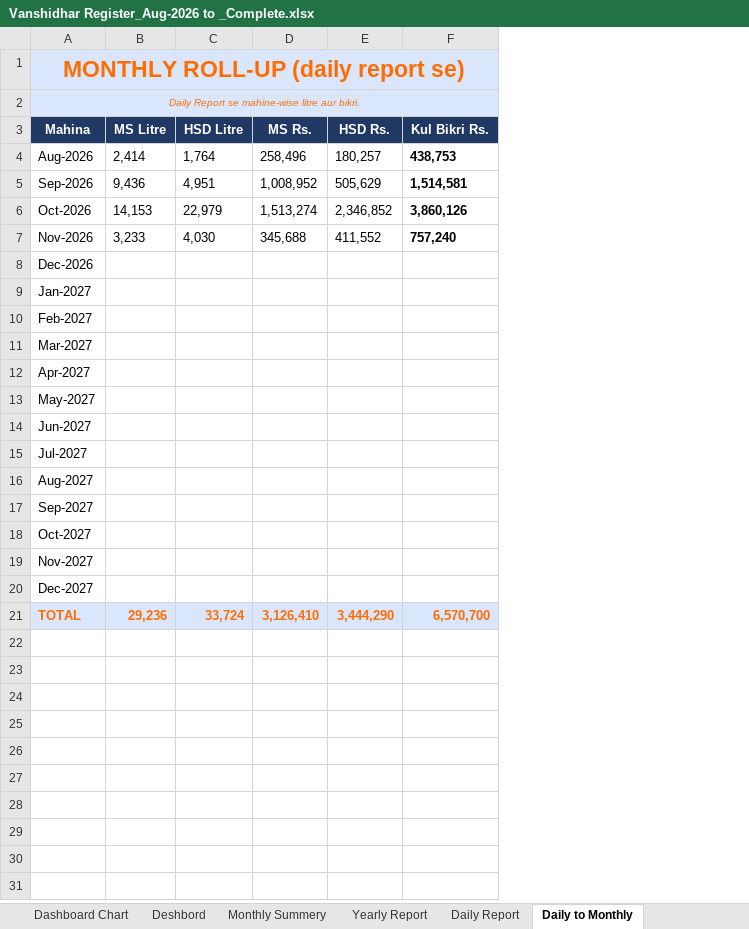
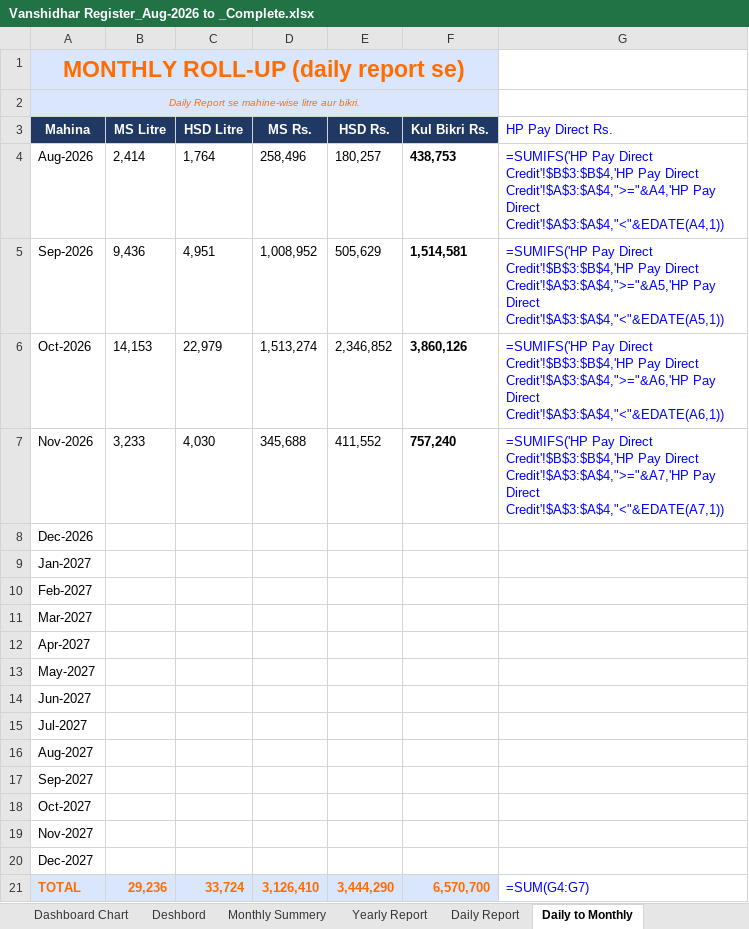
Before and after one commit to vanshidharpetroleum-hue/VANSHIDHAR-PETROLEUM-HPCL-PORTAL-01, an Excel workbook: Vanshidhar Register_Aug-2026 to _Complete.xlsx, sheet Daily to Monthly, drawn as a sheet; values as stored, in another font and other column widths than the file's, no borders; formulas without a stored value are shown as written; charts and pictures not drawn; the diff names each change by its address in the sheet, - before the commit and + after, or states it on an @@ line.

```diff
--- a/Vanshidhar Register_Aug-2026 to _Complete.xlsx (sheet Daily to Monthly)
+++ b/Vanshidhar Register_Aug-2026 to _Complete.xlsx (sheet Daily to Monthly)
+column G (HP Pay Direct Rs.), rows 4-21: =SUMIFS('HP Pay Direct Credit'!$B$3:$B$4,'HP Pay Direct Credit'!$A$3:$A$4,">="&A4,'HP Pay Direct Credit'!$A$3:$A$4,"<"&EDATE(A4,1)) | =SUMIFS('HP Pay Direct Credit'!$B$3:$B$4,'HP Pay Direct Credit'!$A$3:$A$4,">="&A5,'HP Pay Direct Credit'!$A$3:$A$4,"<"&EDATE(A5,1)) | =SUMIFS('HP Pay Direct Credit'!$B$3:$B$4,'HP Pay Direct Credit'!$A$3:$A$4,">="&A6,'HP Pay Direct Credit'!$A$3:$A$4,"<"&EDATE(A6,1)) | =SUMIFS('HP Pay Direct Credit'!$B$3:$B$4,'HP Pay Direct Credit'!$A$3:$A$4,">="&A7,'HP Pay Direct Credit'!$A$3:$A$4,"<"&EDATE(A7,1)) |  |  |  |  |  |  |  |  |  |  |  |  |  | =SUM(G4:G7)
```
Also changed, not shown: sheet Daily Report, sheet Deshbord, sheet Monthly Summery, 1 other file.
